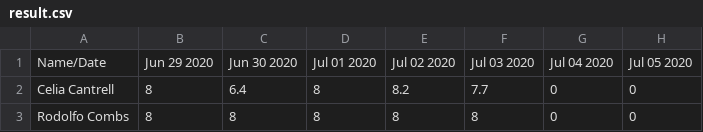
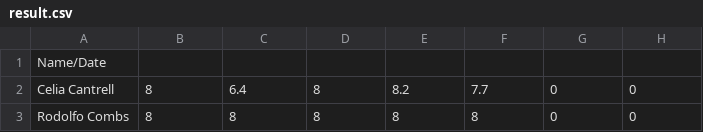
Before and after one commit to romcter/ScannerCsvFile, a CSV file: result.csv, drawn as a sheet; only a part is shown.

```diff
--- a/result.csv
+++ b/result.csv
@@ -1,2 +1,2 @@
-Name/Date,Jun 29 2020,Jun 30 2020,Jul 01 2020,Jul 02 2020,Jul 03 2020,Jul 04 2020,Jul 05 2020
+Name/Date
 Celia Cantrell,8,6.4,8,8.2,7.7,0,0
```
Also changed, not shown: 1 other file.
